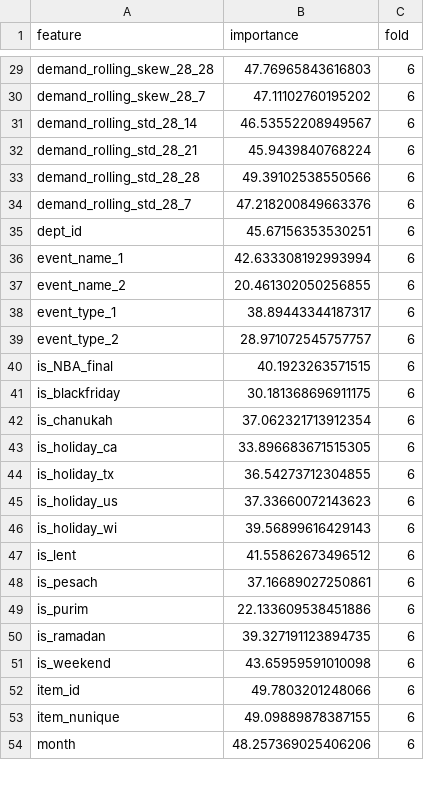
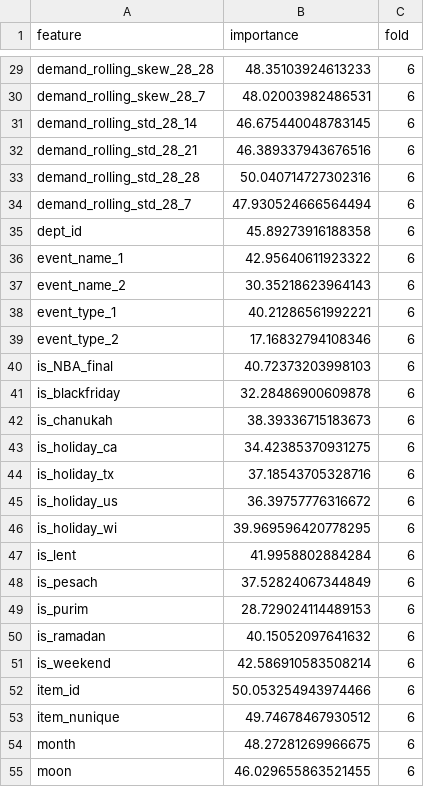
Before and after one commit to MitsuruFujiwara/M5-Forecasting-Accuracy, a CSV file: imp/feature_importance_lgbm_cv_28days.csv, drawn as a sheet; only a part is shown, gaps mark what is left out; the diff covers the shown part only; the diff names each change by its address in the sheet, - before the commit and + after, or states it on an @@ line.

```diff
--- a/imp/feature_importance_lgbm_cv_28days.csv
+++ b/imp/feature_importance_lgbm_cv_28days.csv
-B29 (importance): 47.76965843616803
+B29 (importance): 48.35103924613233
-B30 (importance): 47.11102760195202
+B30 (importance): 48.02003982486531
-B31 (importance): 46.53552208949567
+B31 (importance): 46.675440048783145
-B32 (importance): 45.9439840768224
+B32 (importance): 46.389337943676516
-B33 (importance): 49.39102538550566
+B33 (importance): 50.040714727302316
-B34 (importance): 47.218200849663376
+B34 (importance): 47.930524666564494
-B35 (importance): 45.67156353530251
+B35 (importance): 45.89273916188358
-B36 (importance): 42.633308192993994
+B36 (importance): 42.95640611923322
-B37 (importance): 20.461302050256855
+B37 (importance): 30.35218623964143
-B38 (importance): 38.89443344187317
+B38 (importance): 40.21286561992221
-B39 (importance): 28.971072545757757
+B39 (importance): 17.16832794108346
-B40 (importance): 40.1923263571515
+B40 (importance): 40.72373203998103
-B41 (importance): 30.181368696911175
+B41 (importance): 32.28486900609878
-B42 (importance): 37.062321713912354
+B42 (importance): 38.39336715183673
-B43 (importance): 33.896683671515305
+B43 (importance): 34.42385370931275
-B44 (importance): 36.54273712304855
+B44 (importance): 37.18543705328716
-B45 (importance): 37.33660072143623
+B45 (importance): 36.39757776316672
-B46 (importance): 39.56899616429143
+B46 (importance): 39.969596420778295
-B47 (importance): 41.55862673496512
+B47 (importance): 41.9958802884284
-B48 (importance): 37.16689027250861
+B48 (importance): 37.52824067344849
-B49 (importance): 22.133609538451886
+B49 (importance): 28.729024114489153
-B50 (importance): 39.327191123894735
+B50 (importance): 40.15052097641632
-B51 (importance): 43.65959591010098
+B51 (importance): 42.586910583508214
-B52 (importance): 49.7803201248066
+B52 (importance): 50.053254943974466
-B53 (importance): 49.09889878387155
+B53 (importance): 49.74678467930512
-B54 (importance): 48.257369025406206
+B54 (importance): 48.27281269966675
+row 55: moon | 46.029655863521455 | 6
```
Also changed, not shown: 54 edited cells elsewhere in this file, imp/feature_importance_lgbm_28days.csv, 3 other files.
